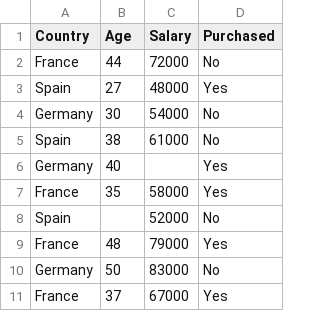
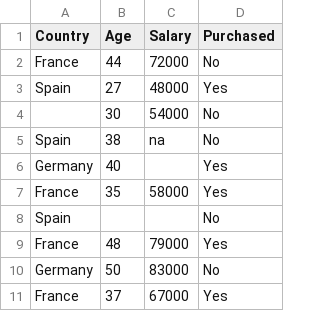
Before and after one commit to zammulta/Data-science, a CSV file: Data processing/example_data.csv, drawn as a sheet.

```diff
--- a/Data processing/example_data.csv
+++ b/Data processing/example_data.csv
@@ -3,7 +3,7 @@ France,44,72000,No
 Spain,27,48000,Yes
-Germany,30,54000,No
-Spain,38,61000,No
+,30,54000,No
+Spain,38,na,No
 Germany,40,,Yes
 France,35,58000,Yes
-Spain,,52000,No
+Spain,,,No
 France,48,79000,Yes
```
Also changed, not shown: 2 other files.
